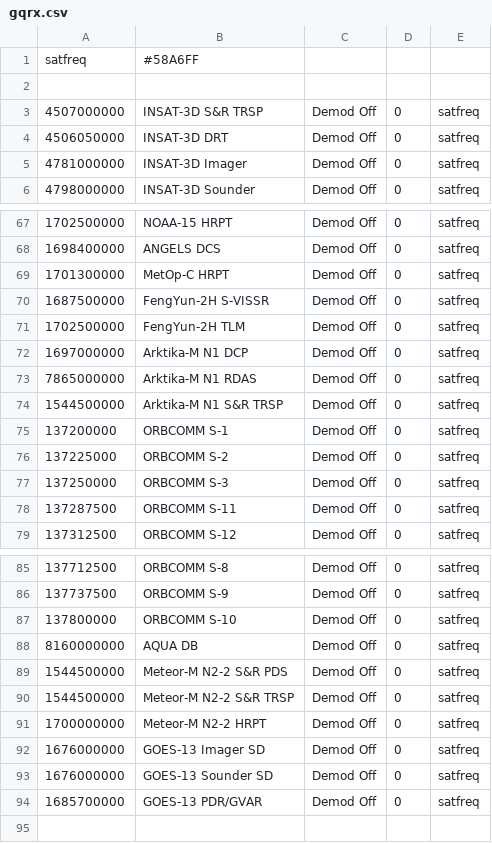
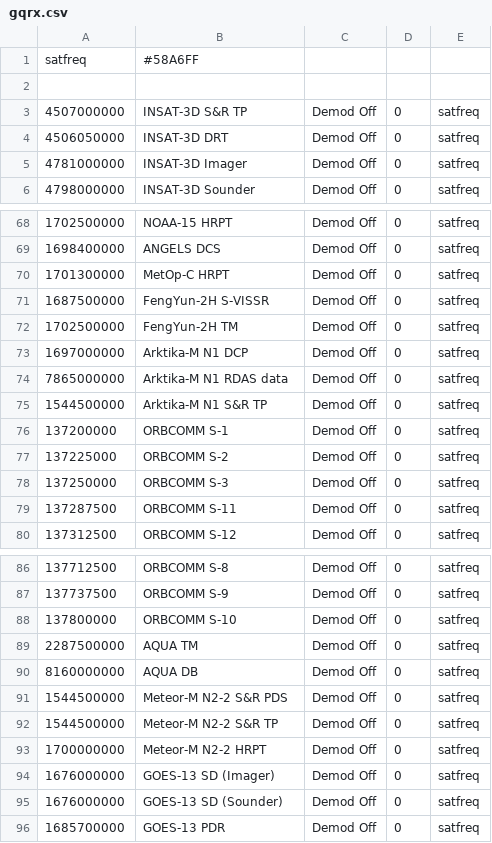
Before and after one commit to sgcderek/satfreq, a CSV file: bookmarks/gqrx.csv, drawn as a sheet; only a part is shown, gaps mark what is left out; the diff covers the shown part only.

```diff
--- a/bookmarks/gqrx.csv
+++ b/bookmarks/gqrx.csv
@@ -2,3 +2,3 @@ satfreq; #58A6FF
 
-4507000000; INSAT-3D S&R TRSP; Demod Off; 0; satfreq
+4507000000; INSAT-3D S&R TP; Demod Off; 0; satfreq
 4506050000; INSAT-3D DRT; Demod Off; 0; satfreq
@@ -70,6 +71,6 @@ satfreq; #58A6FF
 1687500000; FengYun-2H S-VISSR; Demod Off; 0; satfreq
-1702500000; FengYun-2H TLM; Demod Off; 0; satfreq
+1702500000; FengYun-2H TM; Demod Off; 0; satfreq
 1697000000; Arktika-M N1 DCP; Demod Off; 0; satfreq
-7865000000; Arktika-M N1 RDAS; Demod Off; 0; satfreq
-1544500000; Arktika-M N1 S&R TRSP; Demod Off; 0; satfreq
+7865000000; Arktika-M N1 RDAS data; Demod Off; 0; satfreq
+1544500000; Arktika-M N1 S&R TP; Demod Off; 0; satfreq
 137200000; ORBCOMM S-1; Demod Off; 0; satfreq
@@ -87,8 +88,9 @@ satfreq; #58A6FF
 137800000; ORBCOMM S-10; Demod Off; 0; satfreq
+2287500000; AQUA TM; Demod Off; 0; satfreq
 8160000000; AQUA DB; Demod Off; 0; satfreq
 1544500000; Meteor-M N2-2 S&R PDS; Demod Off; 0; satfreq
-1544500000; Meteor-M N2-2 S&R TRSP; Demod Off; 0; satfreq
+1544500000; Meteor-M N2-2 S&R TP; Demod Off; 0; satfreq
 1700000000; Meteor-M N2-2 HRPT; Demod Off; 0; satfreq
-1676000000; GOES-13 Imager SD; Demod Off; 0; satfreq
-1676000000; GOES-13 Sounder SD; Demod Off; 0; satfreq
-1685700000; GOES-13 PDR/GVAR; Demod Off; 0; satfreq
+1676000000; GOES-13 SD (Imager); Demod Off; 0; satfreq
+1676000000; GOES-13 SD (Sounder); Demod Off; 0; satfreq
+1685700000; GOES-13 PDR; Demod Off; 0; satfreq
```
Also changed, not shown: 1 added row and 19 edited cells elsewhere in this file, 26 other files.
